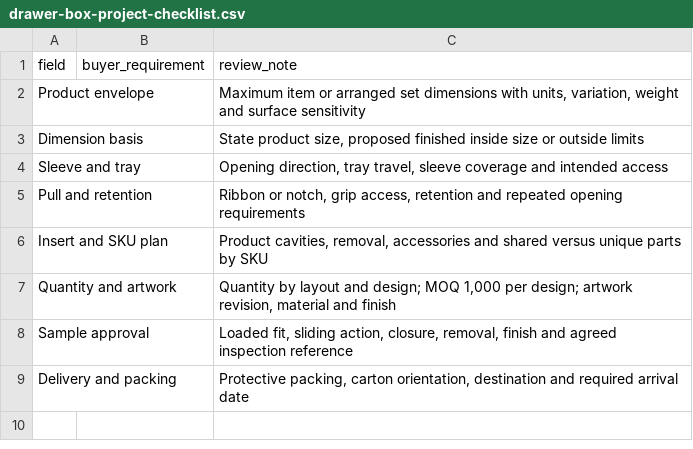
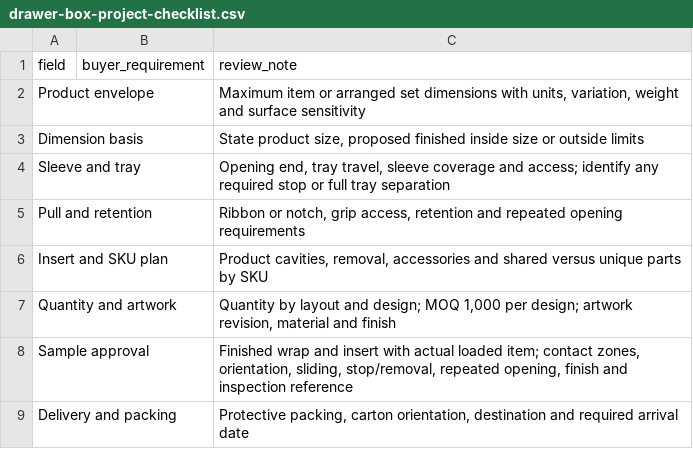
Before and after one commit to kevintang0824/glorystarpacking, a CSV file: assets/templates/drawer-box-project-checklist.csv, drawn as a sheet.

```diff
--- a/assets/templates/drawer-box-project-checklist.csv
+++ b/assets/templates/drawer-box-project-checklist.csv
@@ -3,3 +3,3 @@ Product envelope,,"Maximum item or arranged set dimensions with units, variation
 Dimension basis,,"State product size, proposed finished inside size or outside limits"
-Sleeve and tray,,"Opening direction, tray travel, sleeve coverage and intended access"
+Sleeve and tray,,"Opening end, tray travel, sleeve coverage and access; identify any required stop or full tray separation"
 Pull and retention,,"Ribbon or notch, grip access, retention and repeated opening requirements"
@@ -7,3 +7,3 @@ Insert and SKU plan,,"Product cavities, removal, accessories and shared versus u
 Quantity and artwork,,"Quantity by layout and design; MOQ 1,000 per design; artwork revision, material and finish"
-Sample approval,,"Loaded fit, sliding action, closure, removal, finish and agreed inspection reference"
+Sample approval,,"Finished wrap and insert with actual loaded item; contact zones, orientation, sliding, stop/removal, repeated opening, finish and inspection reference"
 Delivery and packing,,"Protective packing, carton orientation, destination and required arrival date"
```
Also changed, not shown: assets/templates/custom-box-project-route-checklist.csv, assets/templates/foil-embossed-label-project-checklist.csv, 39 other files.
